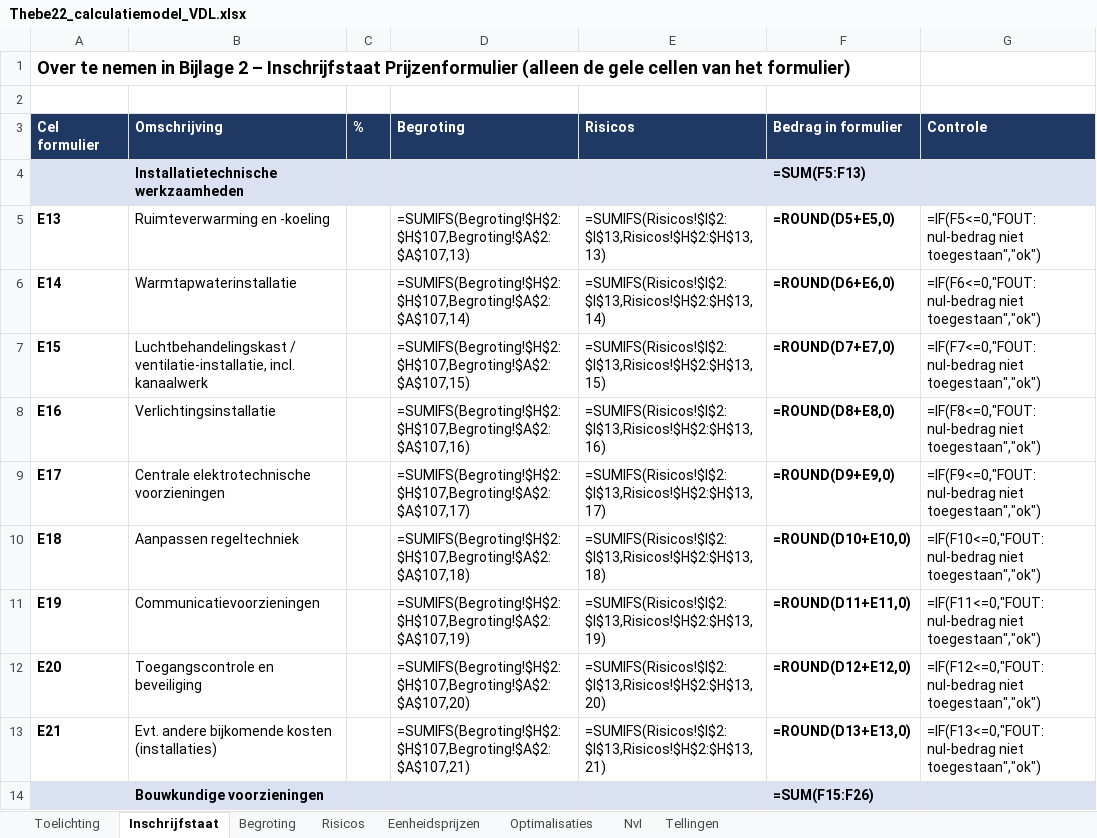
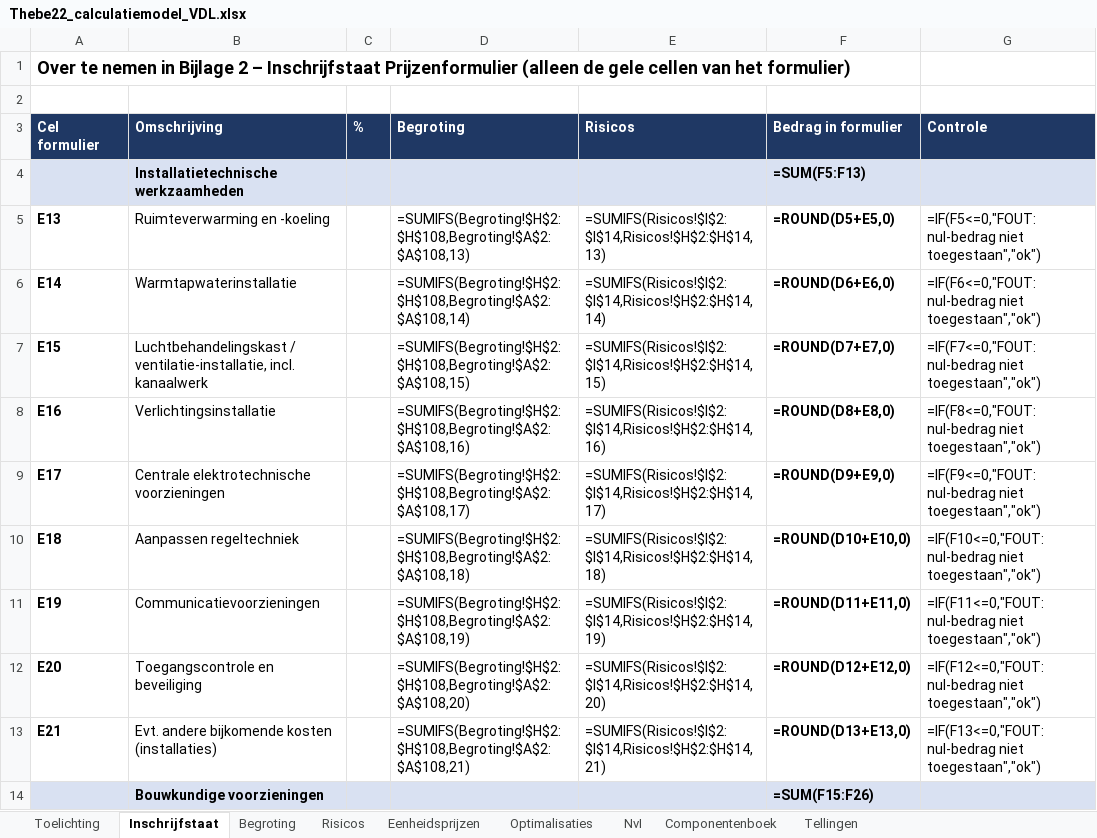
Before and after one commit to Timvanderlugt/Aanbesteding-Thebe, an Excel workbook: calculatie/Thebe22_calculatiemodel_VDL.xlsx, sheet Inschrijfstaat, drawn as a sheet; only a part is shown; values as stored, in another font and other column widths than the file's, no borders; formulas without a stored value are shown as written; the diff covers the shown part only; the diff names each change by its address in the sheet, - before the commit and + after, or states it on an @@ line.

```diff
--- a/calculatie/Thebe22_calculatiemodel_VDL.xlsx (sheet Inschrijfstaat)
+++ b/calculatie/Thebe22_calculatiemodel_VDL.xlsx (sheet Inschrijfstaat)
+sheet tab: Componentenboek
-D5 (Begroting): =SUMIFS(Begroting!$H$2:$H$107,Begroting!$A$2:$A$107,13)
+D5 (Begroting): =SUMIFS(Begroting!$H$2:$H$108,Begroting!$A$2:$A$108,13)
-E5 (Risicos): =SUMIFS(Risicos!$I$2:$I$13,Risicos!$H$2:$H$13,13)
+E5 (Risicos): =SUMIFS(Risicos!$I$2:$I$14,Risicos!$H$2:$H$14,13)
-D6 (Begroting): =SUMIFS(Begroting!$H$2:$H$107,Begroting!$A$2:$A$107,14)
+D6 (Begroting): =SUMIFS(Begroting!$H$2:$H$108,Begroting!$A$2:$A$108,14)
-E6 (Risicos): =SUMIFS(Risicos!$I$2:$I$13,Risicos!$H$2:$H$13,14)
+E6 (Risicos): =SUMIFS(Risicos!$I$2:$I$14,Risicos!$H$2:$H$14,14)
-D7 (Begroting): =SUMIFS(Begroting!$H$2:$H$107,Begroting!$A$2:$A$107,15)
+D7 (Begroting): =SUMIFS(Begroting!$H$2:$H$108,Begroting!$A$2:$A$108,15)
-E7 (Risicos): =SUMIFS(Risicos!$I$2:$I$13,Risicos!$H$2:$H$13,15)
+E7 (Risicos): =SUMIFS(Risicos!$I$2:$I$14,Risicos!$H$2:$H$14,15)
-D8 (Begroting): =SUMIFS(Begroting!$H$2:$H$107,Begroting!$A$2:$A$107,16)
+D8 (Begroting): =SUMIFS(Begroting!$H$2:$H$108,Begroting!$A$2:$A$108,16)
-E8 (Risicos): =SUMIFS(Risicos!$I$2:$I$13,Risicos!$H$2:$H$13,16)
+E8 (Risicos): =SUMIFS(Risicos!$I$2:$I$14,Risicos!$H$2:$H$14,16)
-D9 (Begroting): =SUMIFS(Begroting!$H$2:$H$107,Begroting!$A$2:$A$107,17)
+D9 (Begroting): =SUMIFS(Begroting!$H$2:$H$108,Begroting!$A$2:$A$108,17)
-E9 (Risicos): =SUMIFS(Risicos!$I$2:$I$13,Risicos!$H$2:$H$13,17)
+E9 (Risicos): =SUMIFS(Risicos!$I$2:$I$14,Risicos!$H$2:$H$14,17)
-D10 (Begroting): =SUMIFS(Begroting!$H$2:$H$107,Begroting!$A$2:$A$107,18)
+D10 (Begroting): =SUMIFS(Begroting!$H$2:$H$108,Begroting!$A$2:$A$108,18)
-E10 (Risicos): =SUMIFS(Risicos!$I$2:$I$13,Risicos!$H$2:$H$13,18)
+E10 (Risicos): =SUMIFS(Risicos!$I$2:$I$14,Risicos!$H$2:$H$14,18)
-D11 (Begroting): =SUMIFS(Begroting!$H$2:$H$107,Begroting!$A$2:$A$107,19)
+D11 (Begroting): =SUMIFS(Begroting!$H$2:$H$108,Begroting!$A$2:$A$108,19)
-E11 (Risicos): =SUMIFS(Risicos!$I$2:$I$13,Risicos!$H$2:$H$13,19)
+E11 (Risicos): =SUMIFS(Risicos!$I$2:$I$14,Risicos!$H$2:$H$14,19)
-D12 (Begroting): =SUMIFS(Begroting!$H$2:$H$107,Begroting!$A$2:$A$107,20)
+D12 (Begroting): =SUMIFS(Begroting!$H$2:$H$108,Begroting!$A$2:$A$108,20)
-E12 (Risicos): =SUMIFS(Risicos!$I$2:$I$13,Risicos!$H$2:$H$13,20)
+E12 (Risicos): =SUMIFS(Risicos!$I$2:$I$14,Risicos!$H$2:$H$14,20)
-D13 (Begroting): =SUMIFS(Begroting!$H$2:$H$107,Begroting!$A$2:$A$107,21)
+D13 (Begroting): =SUMIFS(Begroting!$H$2:$H$108,Begroting!$A$2:$A$108,21)
-E13 (Risicos): =SUMIFS(Risicos!$I$2:$I$13,Risicos!$H$2:$H$13,21)
+E13 (Risicos): =SUMIFS(Risicos!$I$2:$I$14,Risicos!$H$2:$H$14,21)
```
Also changed, not shown: 32 edited cells elsewhere in this sheet, sheet Begroting, sheet NvI, sheet Risicos, sheet Optimalisaties, sheet Toelichting.
